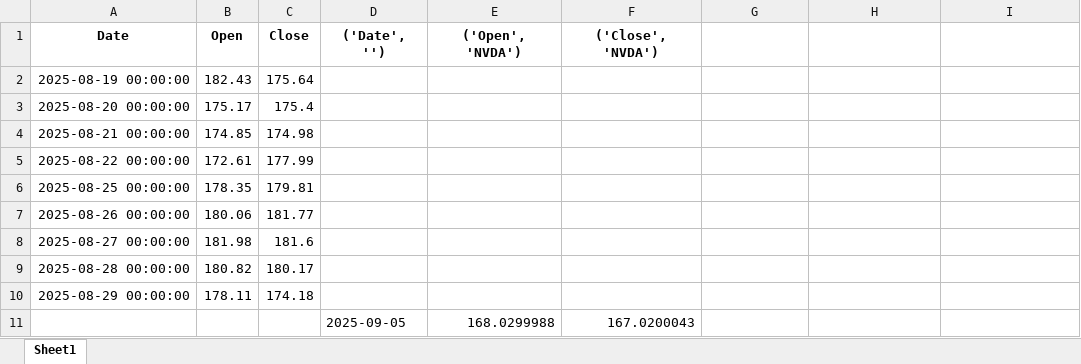
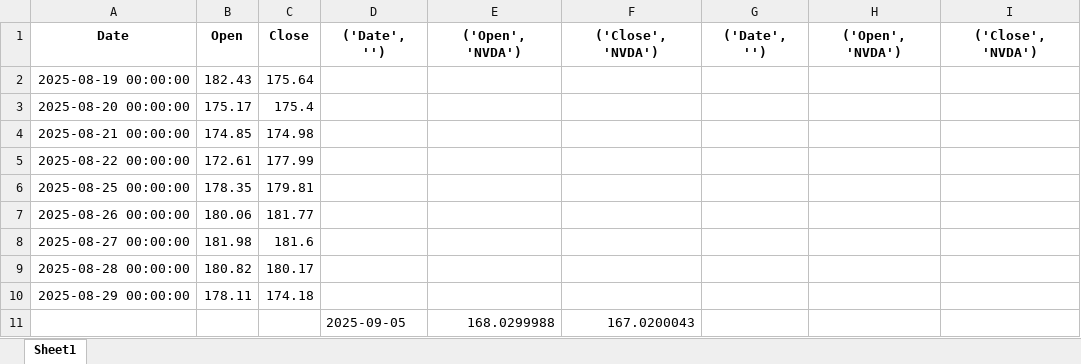
Before and after one commit to Ashkraze/Stocknews-Scrapper, an Excel workbook: stock_prices.xlsx, sheet Sheet1, drawn as a sheet; values as stored, in another font and other column widths than the file's, no borders; the diff names each change by its address in the sheet, - before the commit and + after, or states it on an @@ line.

```diff
--- a/stock_prices.xlsx (sheet Sheet1)
+++ b/stock_prices.xlsx (sheet Sheet1)
-G1: (empty)
+G1: ('Date', '')
-H1: (empty)
+H1: ('Open', 'NVDA')
-I1: (empty)
+I1: ('Close', 'NVDA')
```
